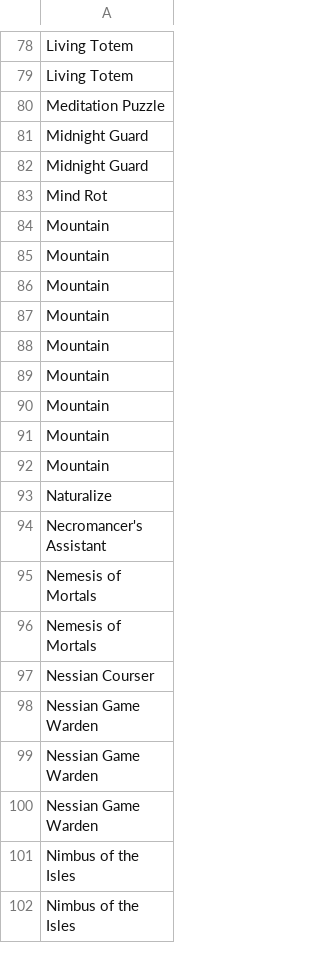
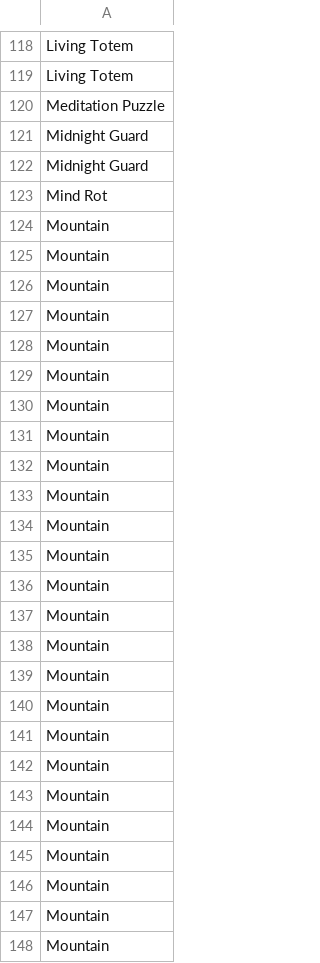
Before and after one commit to athaeryn/magic-cards, a CSV file: all.csv, drawn as a sheet; only a part is shown, gaps mark what is left out; the shorter side is filled out with more unchanged rows; the diff covers the shown part only; the diff names each change by its address in the sheet, - before the commit and + after, or states it on an @@ line.

```diff
--- a/all.csv
+++ b/all.csv
+row 124: Mountain
+row 125: Mountain
+row 126: Mountain
+row 127: Mountain
+row 128: Mountain
+row 129: Mountain
+row 130: Mountain
+row 131: Mountain
+row 132: Mountain
+row 133: Mountain
+row 134: Mountain
+row 135: Mountain
+row 136: Mountain
+row 137: Mountain
+row 138: Mountain
+row 139: Mountain
+row 140: Mountain
+row 141: Mountain
+row 142: Mountain
+row 143: Mountain
```
Also changed, not shown: 80 added rows elsewhere in this file.
